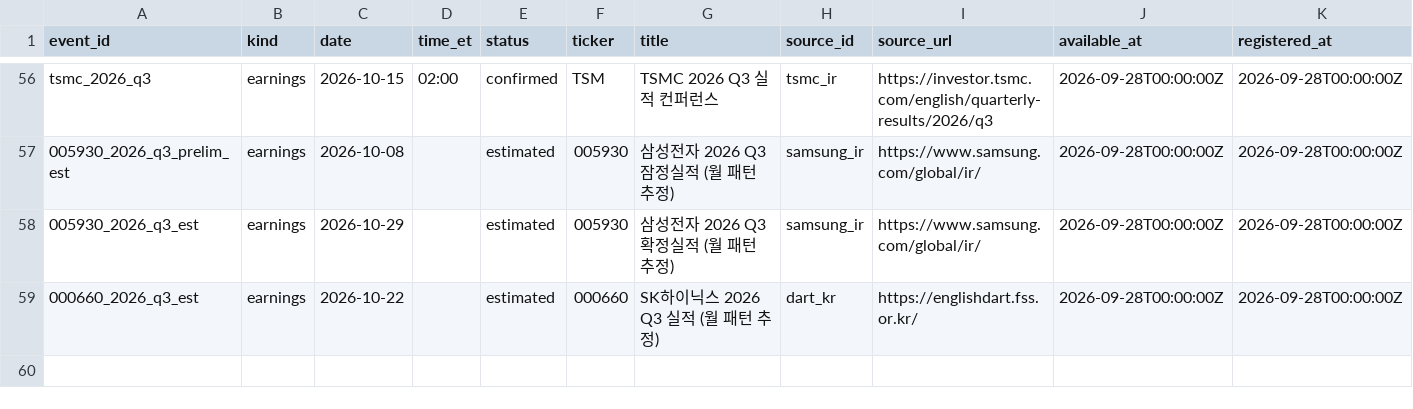
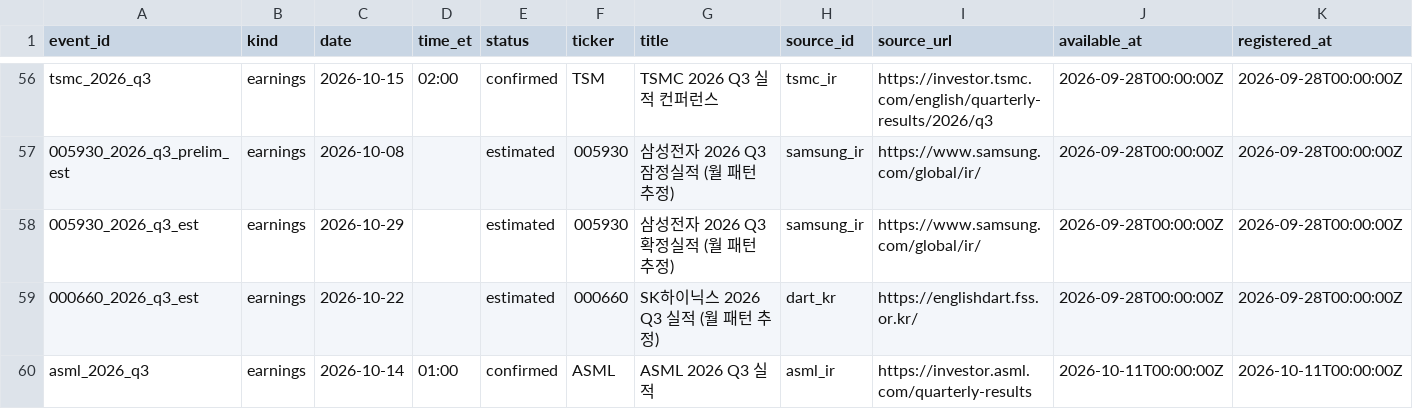
Before and after one commit to Sung-JinPark/Jin-s-investing-prediction, a CSV file: data/calendar/events.csv, drawn as a sheet; only a part is shown, gaps mark what is left out; rows hold the shown columns only; the diff names each change by its address in the sheet, - before the commit and + after, or states it on an @@ line.

```diff
--- a/data/calendar/events.csv
+++ b/data/calendar/events.csv
+row 60: asml_2026_q3 | earnings | 2026-10-14 | 01:00 | confirmed | ASML | ASML 2026 Q3 실적 | asml_ir | https://investor.asml.com/quarterly-results | 2026-10-11T00:00:00Z | 2026-10-11T00:00:00Z
```
Also changed, not shown: 2 other files.
